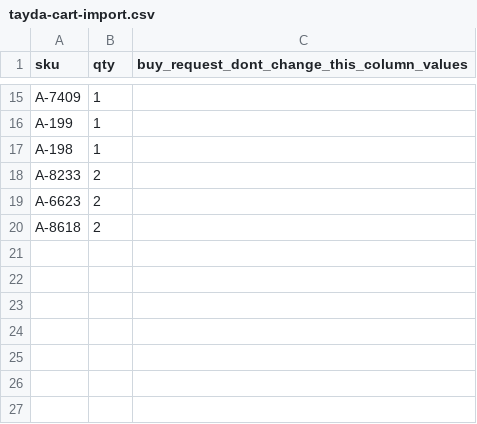
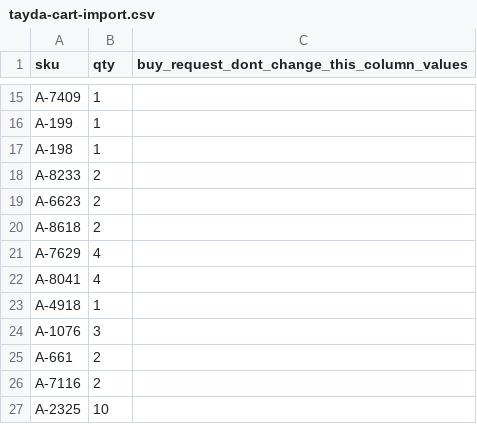
Before and after one commit to thenameiscobmarley/pg-1-pedal, a CSV file: PG-Pedal-1/02-Parts-and-Cart/tayda-cart-import.csv, drawn as a sheet; only a part is shown, gaps mark what is left out.

```diff
--- a/PG-Pedal-1/02-Parts-and-Cart/tayda-cart-import.csv
+++ b/PG-Pedal-1/02-Parts-and-Cart/tayda-cart-import.csv
@@ -20 +20,8 @@ A-6623,2,
 A-8618,2,
+A-7629,4,
+A-8041,4,
+A-4918,1,
+A-1076,3,
+A-661,2,
+A-7116,2,
+A-2325,10,
```
Also changed, not shown: PG-Pedal-1/03-Drill-Template/tayda-drill-holes.csv, 26 other files.
